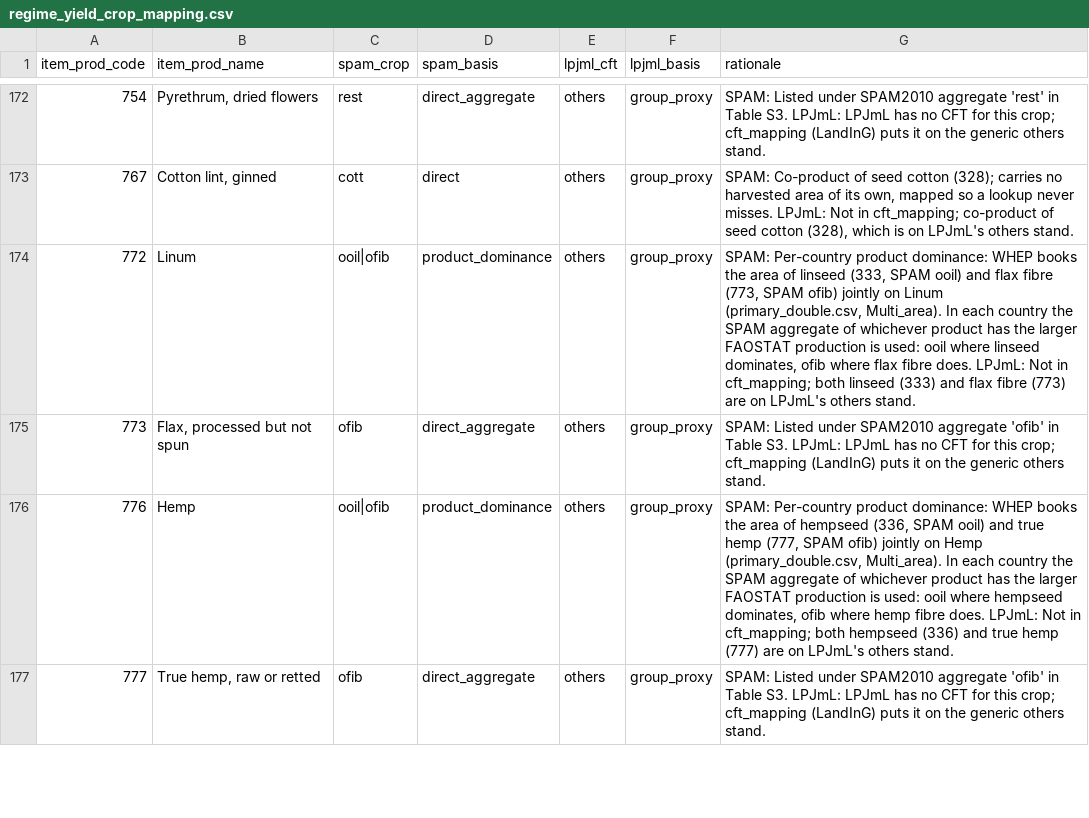
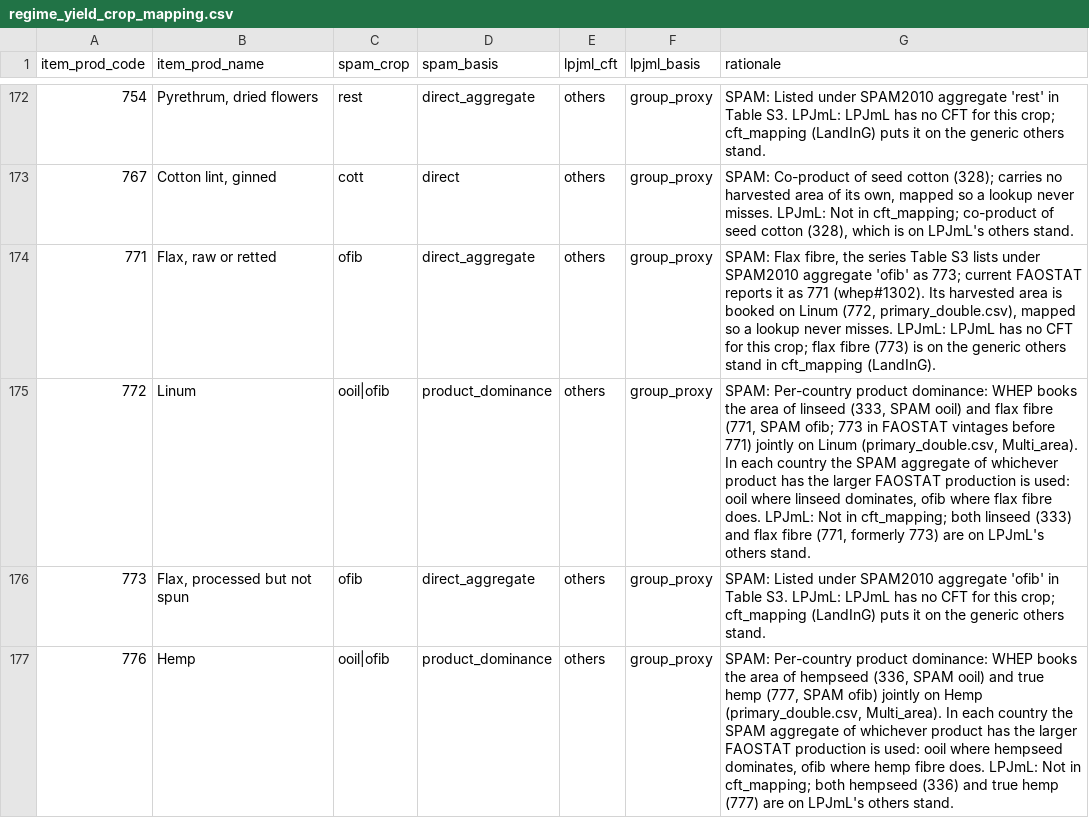
Before and after one commit to eduaguilera/whep, a CSV file: inst/extdata/regime_yield_crop_mapping.csv, drawn as a sheet; only a part is shown, gaps mark what is left out; the shorter side is filled out with more unchanged rows.

```diff
--- a/inst/extdata/regime_yield_crop_mapping.csv
+++ b/inst/extdata/regime_yield_crop_mapping.csv
@@ -173,3 +173,4 @@ item_prod_code,item_prod_name,spam_crop,spam_basis,lpjml_cft,lpjml_basis,rationa
 767,"Cotton lint, ginned",cott,direct,others,group_proxy,"SPAM: Co-product of seed cotton (328); carries no harvested area of its own, mapped so a lookup never misses. LPJmL: Not in cft_mapping; co-product of seed cotton (328), which is on LPJmL's others stand."
-772,Linum,ooil|ofib,product_dominance,others,group_proxy,"SPAM: Per-country product dominance: WHEP books the area of linseed (333, SPAM ooil) and flax fibre (773, SPAM ofib) jointly on Linum (primary_double.csv, Multi_area). In each country the SPAM aggregate of whichever product has the larger FAOSTAT production is used: ooil where linseed dominates, ofib where flax fibre does. LPJmL: Not in cft_mapping; both linseed (333) and flax fibre (773) are on LPJmL's others stand."
+771,"Flax, raw or retted",ofib,direct_aggregate,others,group_proxy,"SPAM: Flax fibre, the series Table S3 lists under SPAM2010 aggregate 'ofib' as 773; current FAOSTAT reports it as 771 (whep#1302). Its harvested area is booked on Linum (772, primary_double.csv), mapped so a lookup never misses. LPJmL: LPJmL has no CFT for this crop; flax fibre (773) is on the generic others stand in cft_mapping (LandInG)."
+772,Linum,ooil|ofib,product_dominance,others,group_proxy,"SPAM: Per-country product dominance: WHEP books the area of linseed (333, SPAM ooil) and flax fibre (771, SPAM ofib; 773 in FAOSTAT vintages before 771) jointly on Linum (primary_double.csv, Multi_area). In each country the SPAM aggregate of whichever product has the larger FAOSTAT production is used: ooil where linseed dominates, ofib where flax fibre does. LPJmL: Not in cft_mapping; both linseed (333) and flax fibre (771, formerly 773) are on LPJmL's others stand."
 773,"Flax, processed but not spun",ofib,direct_aggregate,others,group_proxy,SPAM: Listed under SPAM2010 aggregate 'ofib' in Table S3. LPJmL: LPJmL has no CFT for this crop; cft_mapping (LandInG) puts it on the generic others stand.
```
Also changed, not shown: inst/extdata/harmonization/items_prod_full_raw.csv, inst/extdata/harmonization/primary_double.csv, 7 other files.
